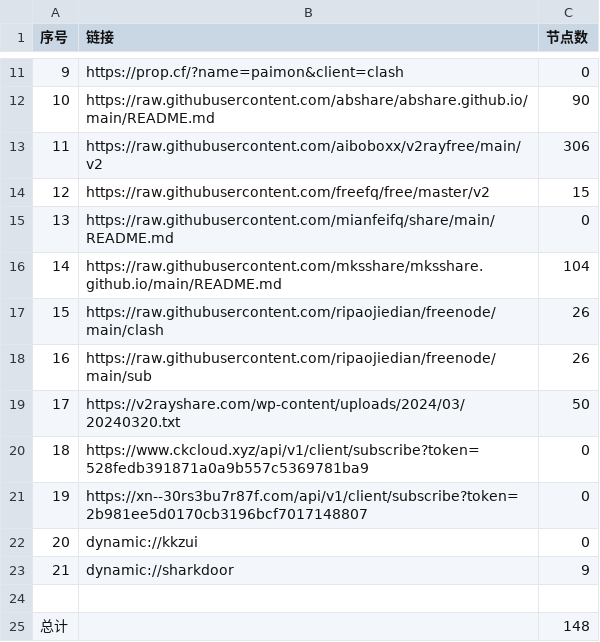
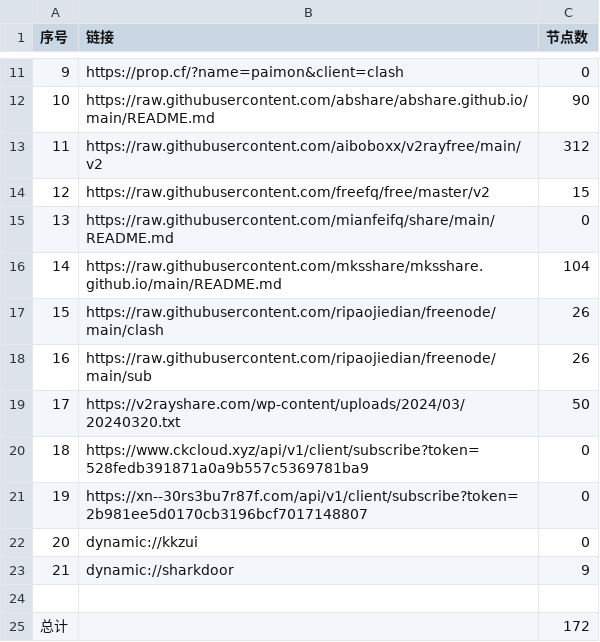
Before and after one commit to ncn2023/AutoMergePublicNodes, a CSV file: list_result.csv, drawn as a sheet; only a part is shown, gaps mark what is left out.

```diff
--- a/list_result.csv
+++ b/list_result.csv
@@ -12,3 +12,3 @@
 10,https://raw.githubusercontent.com/abshare/abshare.github.io/main/README.md,90
-11,https://raw.githubusercontent.com/aiboboxx/v2rayfree/main/v2,306
+11,https://raw.githubusercontent.com/aiboboxx/v2rayfree/main/v2,312
 12,https://raw.githubusercontent.com/freefq/free/master/v2,15
@@ -24,2 +24,2 @@
 
-总计,,148
+总计,,172
```
Also changed, not shown: 5 other files.
